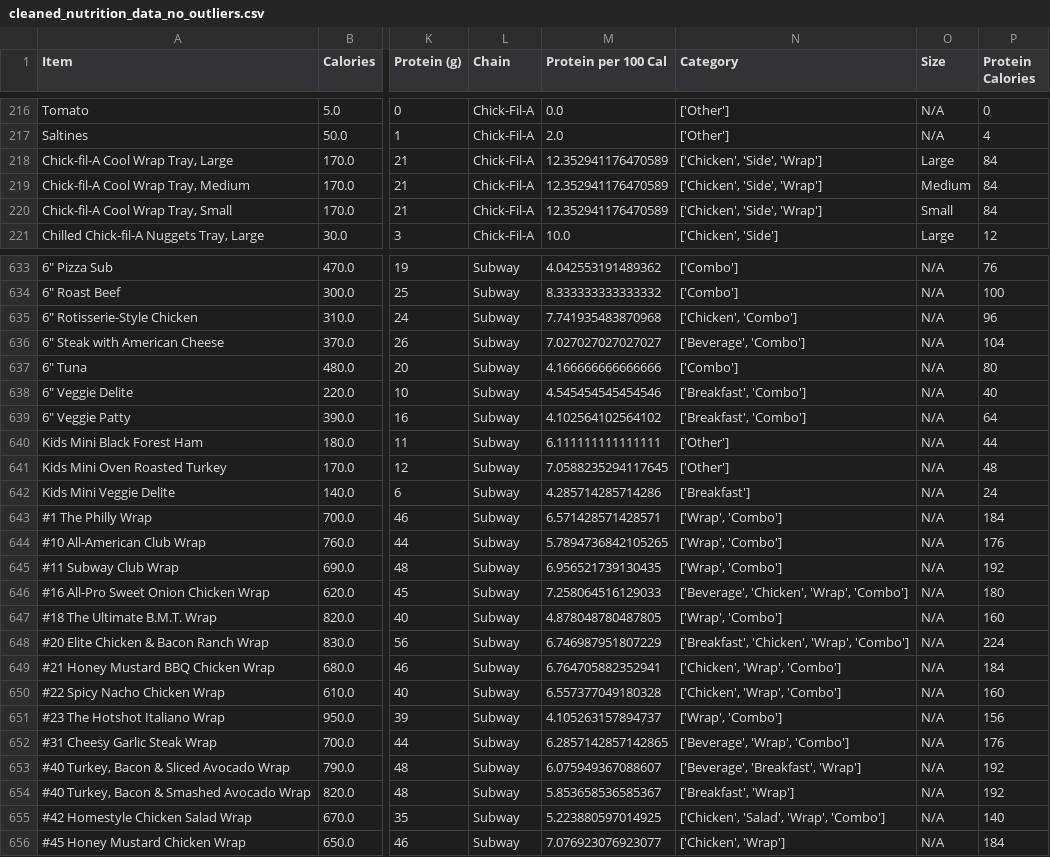
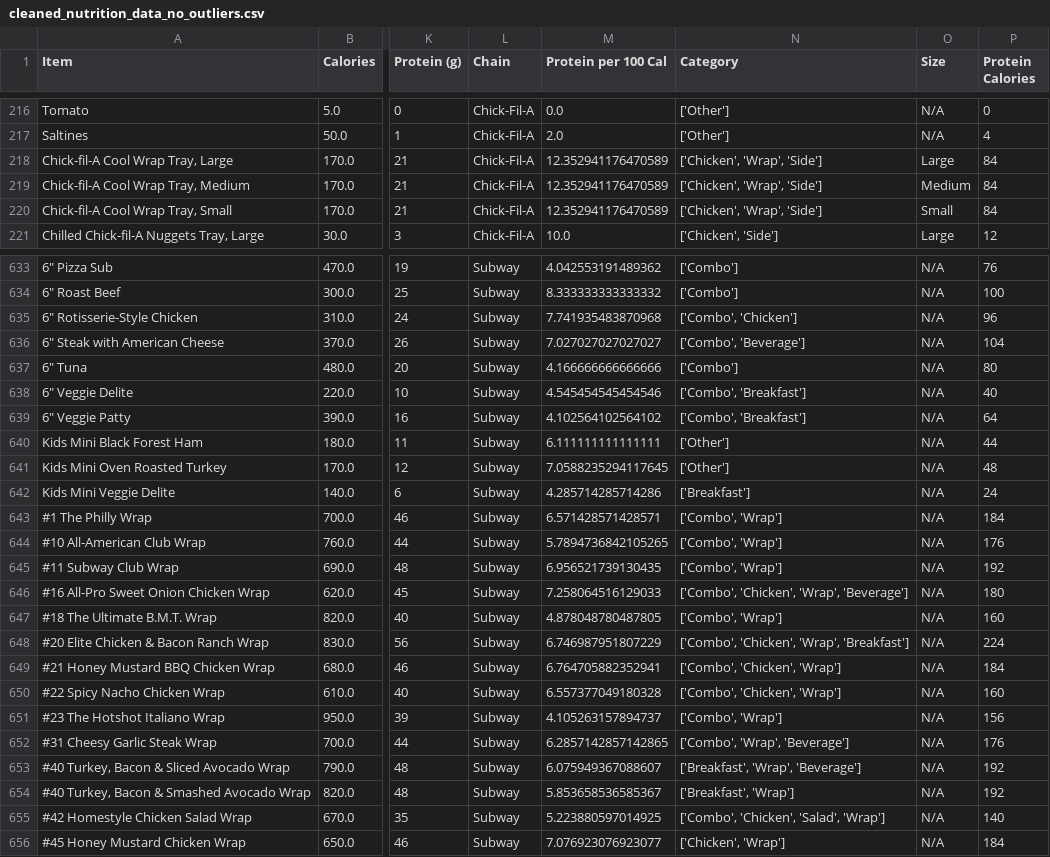
Before and after one commit to asmithh1005/empiricalproject, a CSV file: data/cleaned_nutrition_data_no_outliers.csv, drawn as a sheet; only a part is shown, gaps mark what is left out; the diff covers the shown part only; the diff names each change by its address in the sheet, - before the commit and + after, or states it on an @@ line.

```diff
--- a/data/cleaned_nutrition_data_no_outliers.csv
+++ b/data/cleaned_nutrition_data_no_outliers.csv
-N218:N220 (Category): ['Chicken', 'Side', 'Wrap']
+N218:N220 (Category): ['Chicken', 'Wrap', 'Side']
-N635 (Category): ['Chicken', 'Combo']
+N635 (Category): ['Combo', 'Chicken']
-N636 (Category): ['Beverage', 'Combo']
+N636 (Category): ['Combo', 'Beverage']
-N638:N639 (Category): ['Breakfast', 'Combo']
+N638:N639 (Category): ['Combo', 'Breakfast']
-N643:N645 (Category): ['Wrap', 'Combo']
+N643:N645 (Category): ['Combo', 'Wrap']
-N646 (Category): ['Beverage', 'Chicken', 'Wrap', 'Combo']
+N646 (Category): ['Combo', 'Chicken', 'Wrap', 'Beverage']
-N647 (Category): ['Wrap', 'Combo']
+N647 (Category): ['Combo', 'Wrap']
-N648 (Category): ['Breakfast', 'Chicken', 'Wrap', 'Combo']
+N648 (Category): ['Combo', 'Chicken', 'Wrap', 'Breakfast']
-N649:N650 (Category): ['Chicken', 'Wrap', 'Combo']
+N649:N650 (Category): ['Combo', 'Chicken', 'Wrap']
-N651 (Category): ['Wrap', 'Combo']
+N651 (Category): ['Combo', 'Wrap']
-N652 (Category): ['Beverage', 'Wrap', 'Combo']
+N652 (Category): ['Combo', 'Wrap', 'Beverage']
-N653 (Category): ['Beverage', 'Breakfast', 'Wrap']
+N653 (Category): ['Breakfast', 'Wrap', 'Beverage']
-N655 (Category): ['Chicken', 'Salad', 'Wrap', 'Combo']
+N655 (Category): ['Combo', 'Chicken', 'Salad', 'Wrap']
```
Also changed, not shown: 148 edited cells elsewhere in this file, data/complete_fast_food_data.csv, data/top_protein_dense_items_cleaned.csv, 8 other files.
